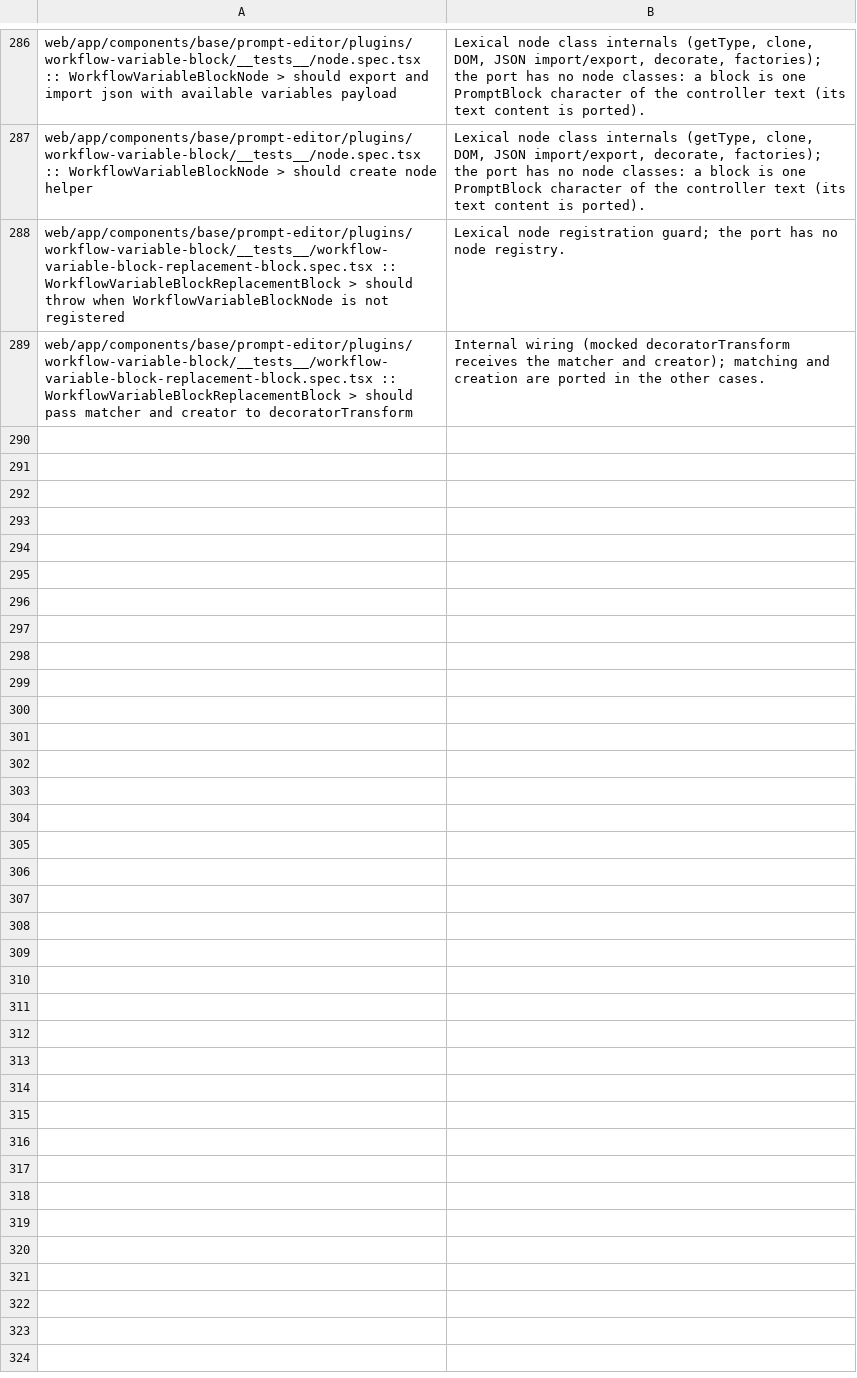
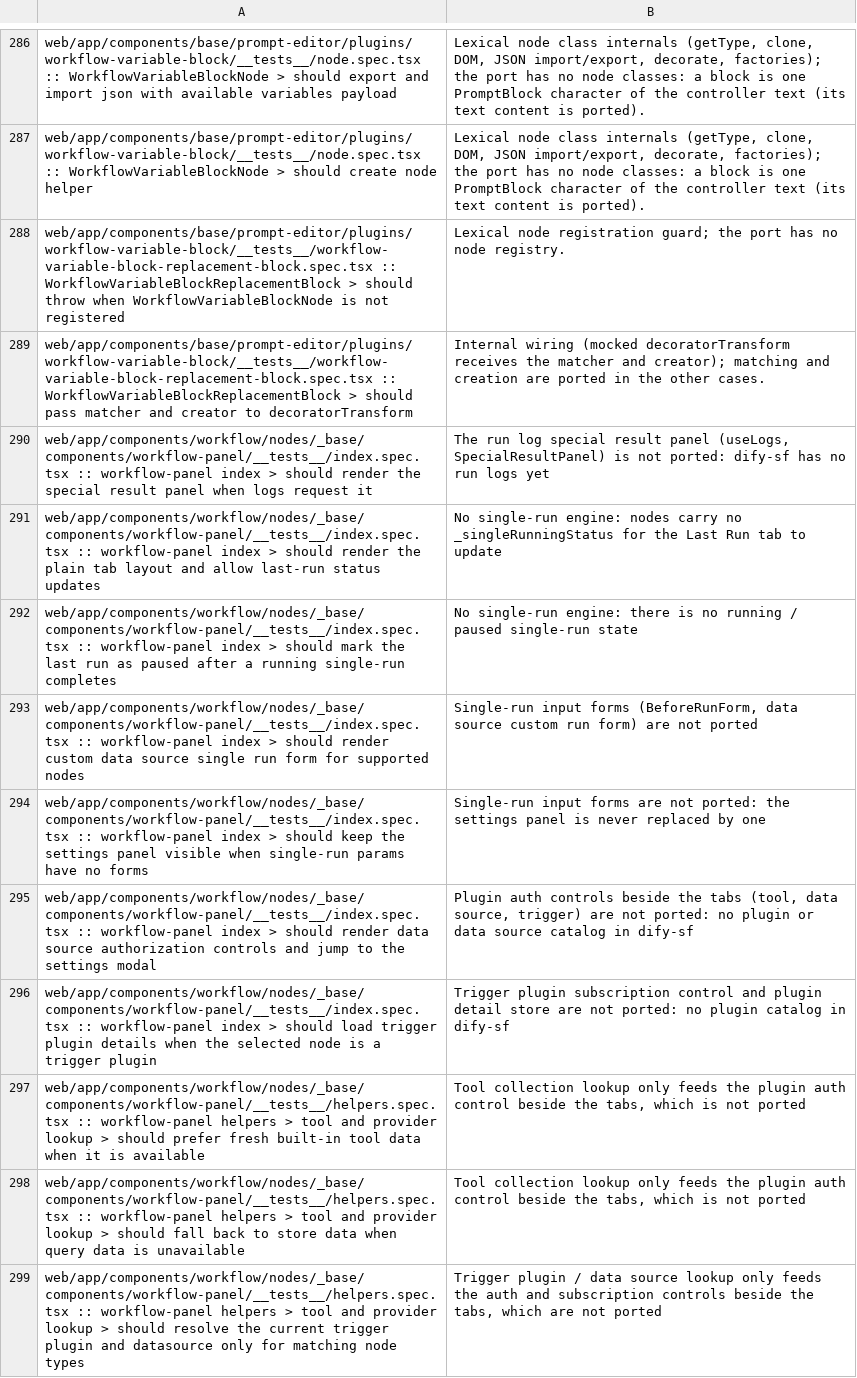
Before and after one commit to kevinzhow/dify-sf, a TSV file: tool/dify_spec/not_applicable.tsv, drawn as a sheet; only a part is shown, gaps mark what is left out; the diff covers the shown part only.

```diff
--- a/tool/dify_spec/not_applicable.tsv
+++ b/tool/dify_spec/not_applicable.tsv
@@ -289 +289,11 @@ web/app/components/base/prompt-editor/plugins/workflow-variable-block/__tests__/
 web/app/components/base/prompt-editor/plugins/workflow-variable-block/__tests__/workflow-variable-block-replacement-block.spec.tsx :: WorkflowVariableBlockReplacementBlock > should pass matcher and creator to decoratorTransform	Internal wiring (mocked decoratorTransform receives the matcher and creator); matching and creation are ported in the other cases.
+web/app/components/workflow/nodes/_base/components/workflow-panel/__tests__/index.spec.tsx :: workflow-panel index > should render the special result panel when logs request it	The run log special result panel (useLogs, SpecialResultPanel) is not ported: dify-sf has no run logs yet
+web/app/components/workflow/nodes/_base/components/workflow-panel/__tests__/index.spec.tsx :: workflow-panel index > should render the plain tab layout and allow last-run status updates	No single-run engine: nodes carry no _singleRunningStatus for the Last Run tab to update
+web/app/components/workflow/nodes/_base/components/workflow-panel/__tests__/index.spec.tsx :: workflow-panel index > should mark the last run as paused after a running single-run completes	No single-run engine: there is no running / paused single-run state
+web/app/components/workflow/nodes/_base/components/workflow-panel/__tests__/index.spec.tsx :: workflow-panel index > should render custom data source single run form for supported nodes	Single-run input forms (BeforeRunForm, data source custom run form) are not ported
+web/app/components/workflow/nodes/_base/components/workflow-panel/__tests__/index.spec.tsx :: workflow-panel index > should keep the settings panel visible when single-run params have no forms	Single-run input forms are not ported: the settings panel is never replaced by one
+web/app/components/workflow/nodes/_base/components/workflow-panel/__tests__/index.spec.tsx :: workflow-panel index > should render data source authorization controls and jump to the settings modal	Plugin auth controls beside the tabs (tool, data source, trigger) are not ported: no plugin or data source catalog in dify-sf
+web/app/components/workflow/nodes/_base/components/workflow-panel/__tests__/index.spec.tsx :: workflow-panel index > should load trigger plugin details when the selected node is a trigger plugin	Trigger plugin subscription control and plugin detail store are not ported: no plugin catalog in dify-sf
+web/app/components/workflow/nodes/_base/components/workflow-panel/__tests__/helpers.spec.tsx :: workflow-panel helpers > tool and provider lookup > should prefer fresh built-in tool data when it is available	Tool collection lookup only feeds the plugin auth control beside the tabs, which is not ported
+web/app/components/workflow/nodes/_base/components/workflow-panel/__tests__/helpers.spec.tsx :: workflow-panel helpers > tool and provider lookup > should fall back to store data when query data is unavailable	Tool collection lookup only feeds the plugin auth control beside the tabs, which is not ported
+web/app/components/workflow/nodes/_base/components/workflow-panel/__tests__/helpers.spec.tsx :: workflow-panel helpers > tool and provider lookup > should resolve the current trigger plugin and datasource only for matching node types	Trigger plugin / data source lookup only feeds the auth and subscription controls beside the tabs, which are not ported
```
Also changed, not shown: 9 added rows elsewhere in this file, 15 other files.
